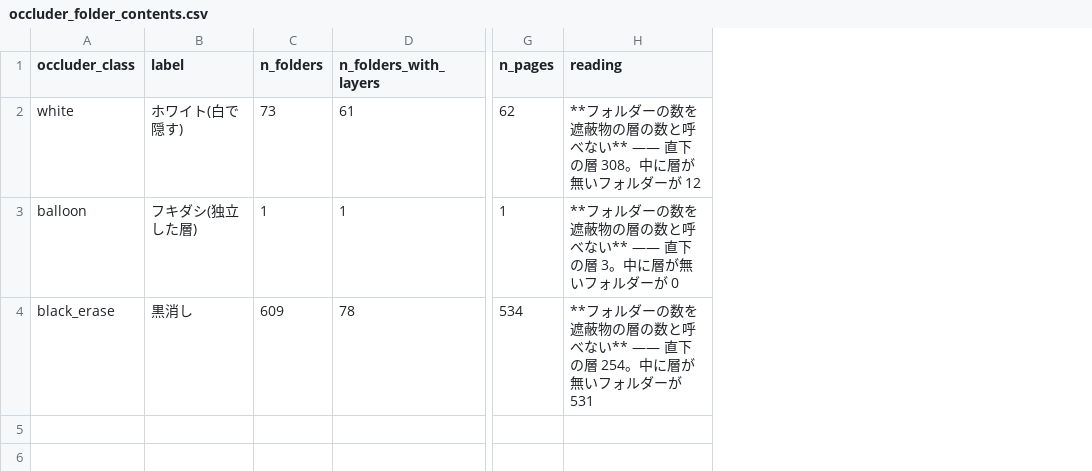
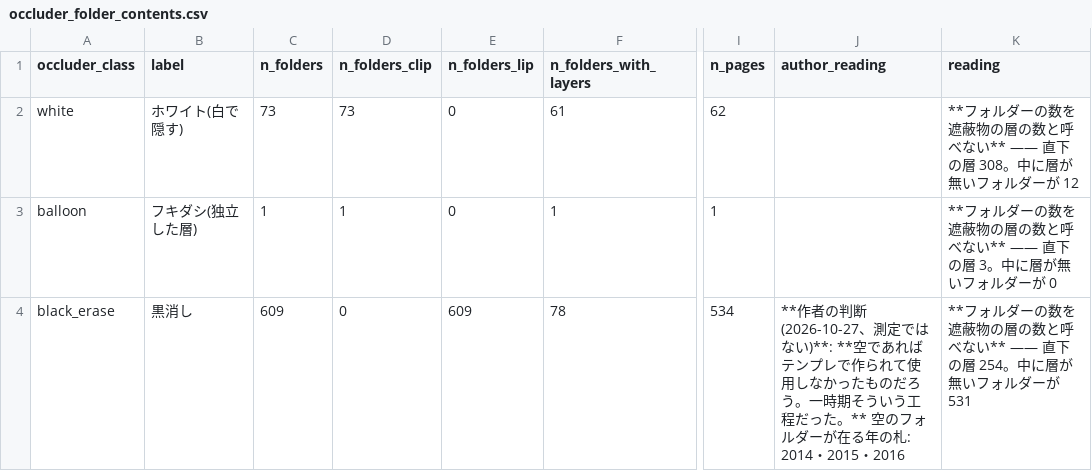
Before and after one commit to kuromook/gen_lineart, a CSV file: census/occluder_folder_contents.csv, drawn as a sheet; only a part is shown, gaps mark what is left out; the diff names each change by its address in the sheet, - before the commit and + after, or states it on an @@ line.

```diff
--- a/census/occluder_folder_contents.csv
+++ b/census/occluder_folder_contents.csv
+column D (n_folders_clip), rows 2-4: 73 | 1 | 0
+column E (n_folders_lip), rows 2-4: 0 | 0 | 609
+column J (author_reading), row 4: **作者の判断(2026-10-27、測定ではない)**: **空であればテンプレで作られて使用しなかったものだろう。一時期そういう工程だった。** 空のフォルダーが在る年の札: 2014・2015・2016
```
Also changed, not shown: census/caveats.csv, census/front_decile_kinds.csv, 6 other files.
